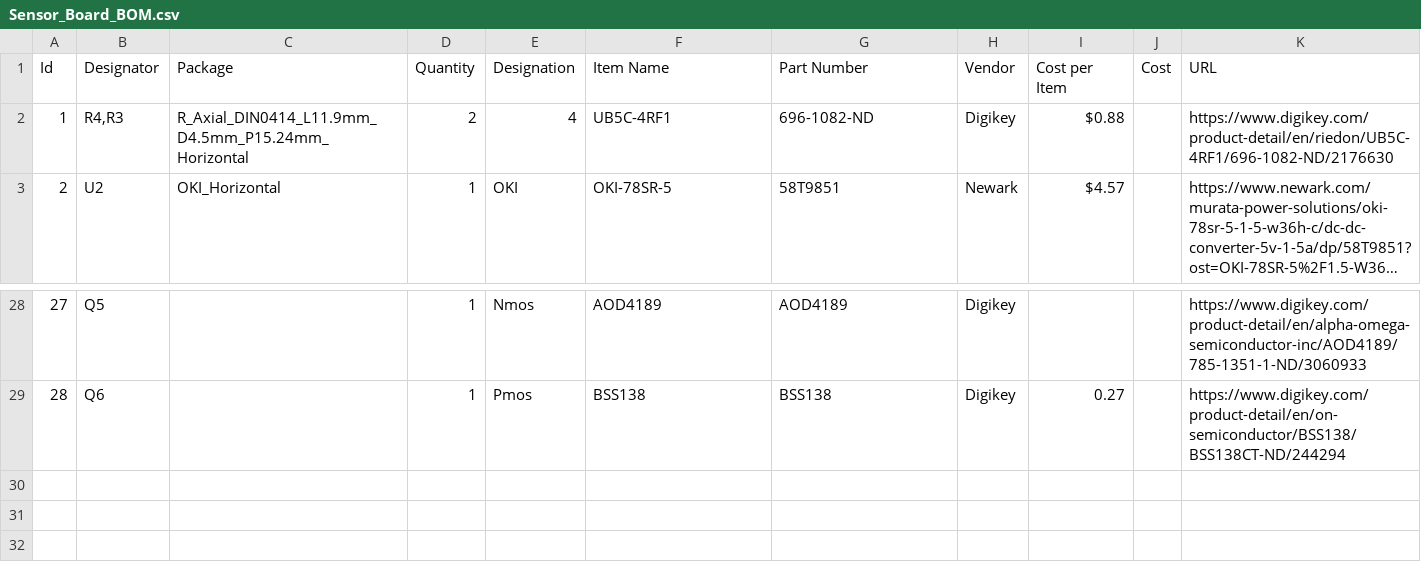
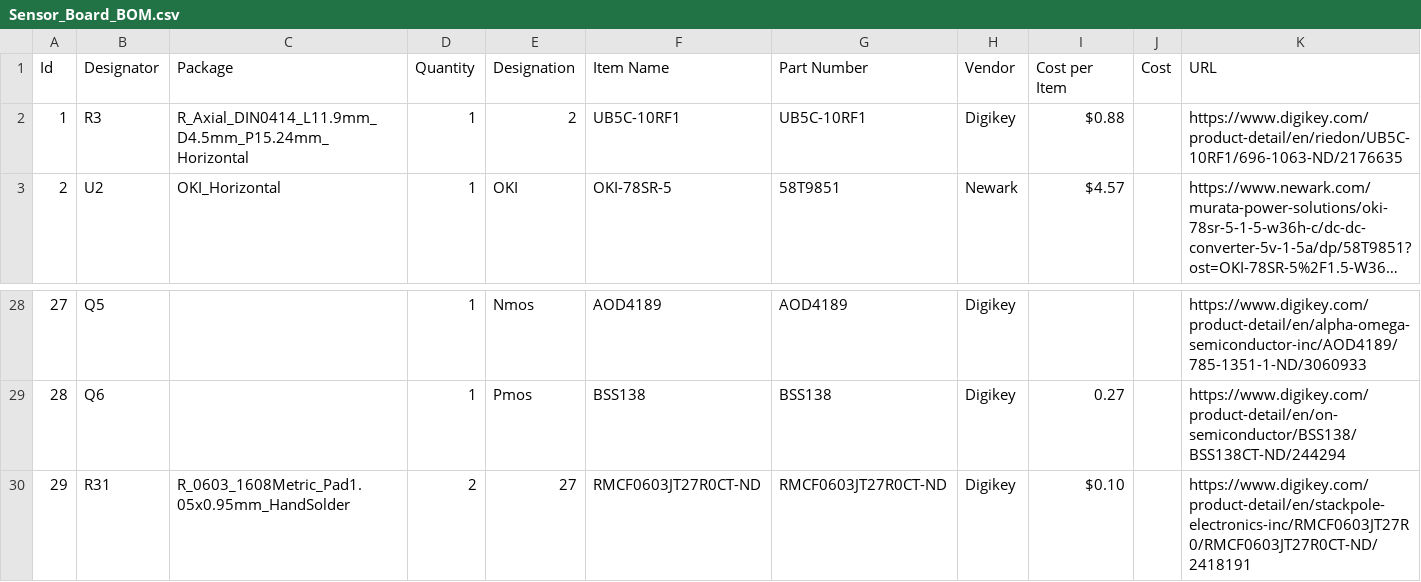
Before and after one commit to MissouriMRDT/ESB_Hardware, a CSV file: Documentation/Sensor_Board_BOM.csv, drawn as a sheet; only a part is shown, gaps mark what is left out; long unchanged cells end in …; removed rows and columns are numbered as before the commit, all else as after; the diff names each change by its address in the sheet, - before the commit and + after, or states it on an @@ line.

Commit message:
And Bom

```diff
--- a/Documentation/Sensor_Board_BOM.csv
+++ b/Documentation/Sensor_Board_BOM.csv
-row 2: 1 | R4,R3 | R_Axial_DIN0414_L11.9mm_D4.5mm_P15.24mm_Horizontal | 2 | 4 | UB5C-4RF1 | 696-1082-ND | Digikey | $0.88 |  | https://www.digikey.com/product-detail/en/riedon/UB5C-4RF1/696-1082-ND/2176630
+row 2: 1 | R3 | R_Axial_DIN0414_L11.9mm_D4.5mm_P15.24mm_Horizontal | 1 | 2 | UB5C-10RF1 | UB5C-10RF1 | Digikey | $0.88 |  | https://www.digikey.com/product-detail/en/riedon/UB5C-10RF1/696-1063-ND/2176635
+row 30: 29 | R31 | R_0603_1608Metric_Pad1.05x0.95mm_HandSolder | 2 | 27 | RMCF0603JT27R0CT-ND | RMCF0603JT27R0CT-ND | Digikey | $0.10 |  | https://www.digikey.com/product-detail/en/stackpole-electronics-inc/RMCF0603JT27R0/RMCF0603JT27R0CT-ND/2418191
```
